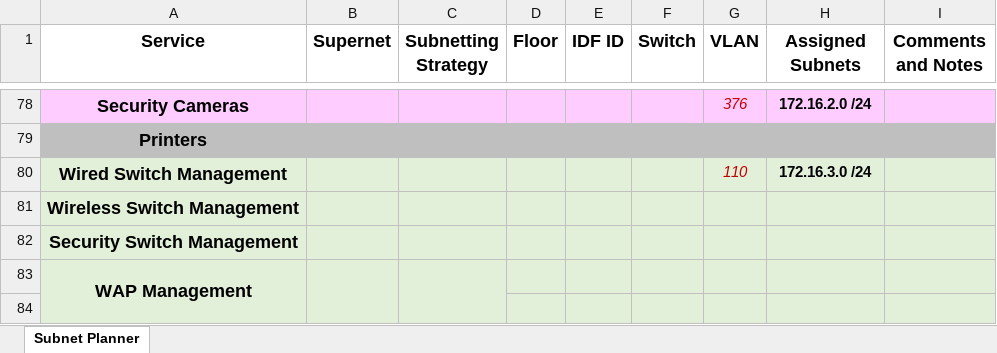
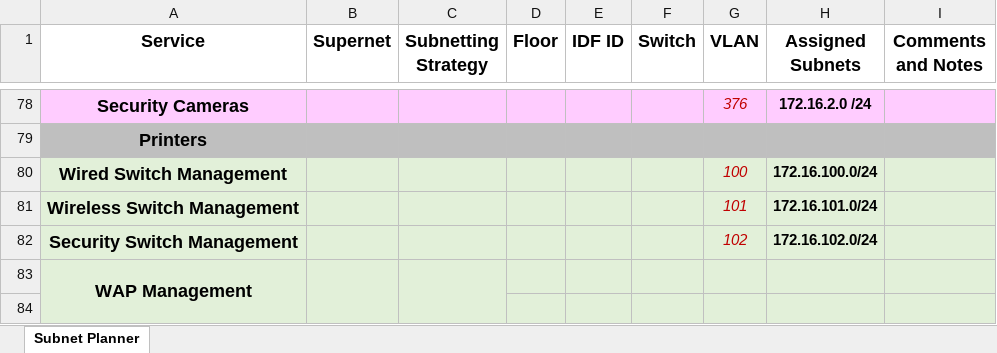
Before and after one commit to dmorfe/configuration_generator, an Excel workbook: SubnetPlanning.xlsx, sheet Subnet Planner, drawn as a sheet; only a part is shown, gaps mark what is left out; values as stored, in another font and other column widths than the file's, no borders; charts and pictures not drawn; the diff names each change by its address in the sheet, - before the commit and + after, or states it on an @@ line.

Commit message:
update subnetplan.xlsx

```diff
--- a/SubnetPlanning.xlsx (sheet Subnet Planner)
+++ b/SubnetPlanning.xlsx (sheet Subnet Planner)
-G80 (VLAN): 110
+G80 (VLAN): 100
-H80 (Assigned Subnets): 172.16.3.0 /24
+H80 (Assigned Subnets): 172.16.100.0/24
-G81 (VLAN): (empty)
+G81 (VLAN): 101
-H81 (Assigned Subnets): (empty)
+H81 (Assigned Subnets): 172.16.101.0/24
-G82 (VLAN): (empty)
+G82 (VLAN): 102
-H82 (Assigned Subnets): (empty)
+H82 (Assigned Subnets): 172.16.102.0/24
```
Also changed, not shown: charts or pictures.
